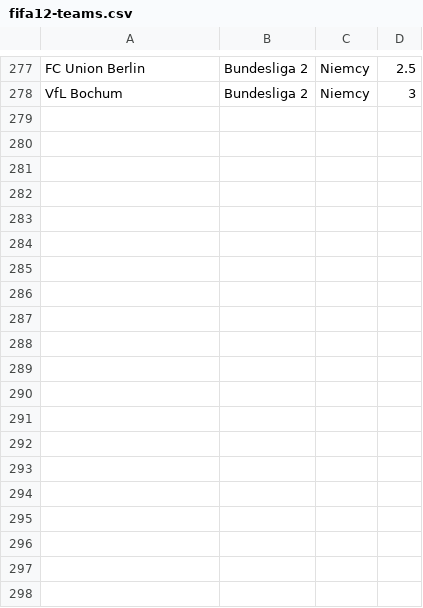
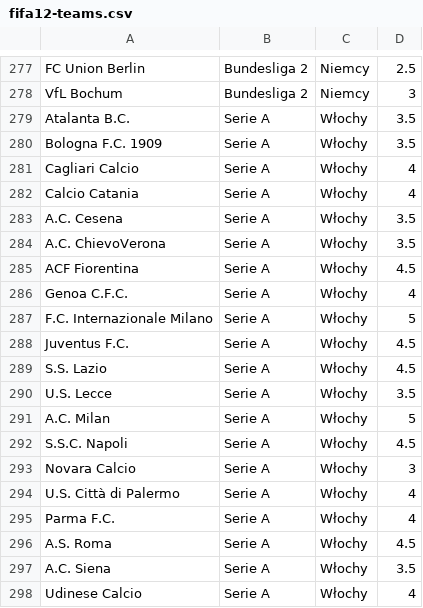
Before and after one commit to prondzyn/fifa-drawer, a CSV file: data/fifa12-teams.csv, drawn as a sheet; only a part is shown, gaps mark what is left out; the diff covers the shown part only.

Commit message:
adding Italian Seria A and Serie B

```diff
--- a/data/fifa12-teams.csv
+++ b/data/fifa12-teams.csv
@@ -278 +278,21 @@ FC Union Berlin,Bundesliga 2,Niemcy,2.5
 VfL Bochum,Bundesliga 2,Niemcy,3
+Atalanta B.C.,Serie A,Włochy,3.5
+Bologna F.C. 1909,Serie A,Włochy,3.5
+Cagliari Calcio,Serie A,Włochy,4
+Calcio Catania,Serie A,Włochy,4
+A.C. Cesena,Serie A,Włochy,3.5
+A.C. ChievoVerona,Serie A,Włochy,3.5
+ACF Fiorentina,Serie A,Włochy,4.5
+Genoa C.F.C.,Serie A,Włochy,4
+F.C. Internazionale Milano,Serie A,Włochy,5
+Juventus F.C.,Serie A,Włochy,4.5
+S.S. Lazio,Serie A,Włochy,4.5
+U.S. Lecce,Serie A,Włochy,3.5
+A.C. Milan,Serie A,Włochy,5
+S.S.C. Napoli,Serie A,Włochy,4.5
+Novara Calcio,Serie A,Włochy,3
+U.S. Città di Palermo,Serie A,Włochy,4
+Parma F.C.,Serie A,Włochy,4
+A.S. Roma,Serie A,Włochy,4.5
+A.C. Siena,Serie A,Włochy,3.5
+Udinese Calcio,Serie A,Włochy,4
```
Also changed, not shown: 22 added rows elsewhere in this file.
